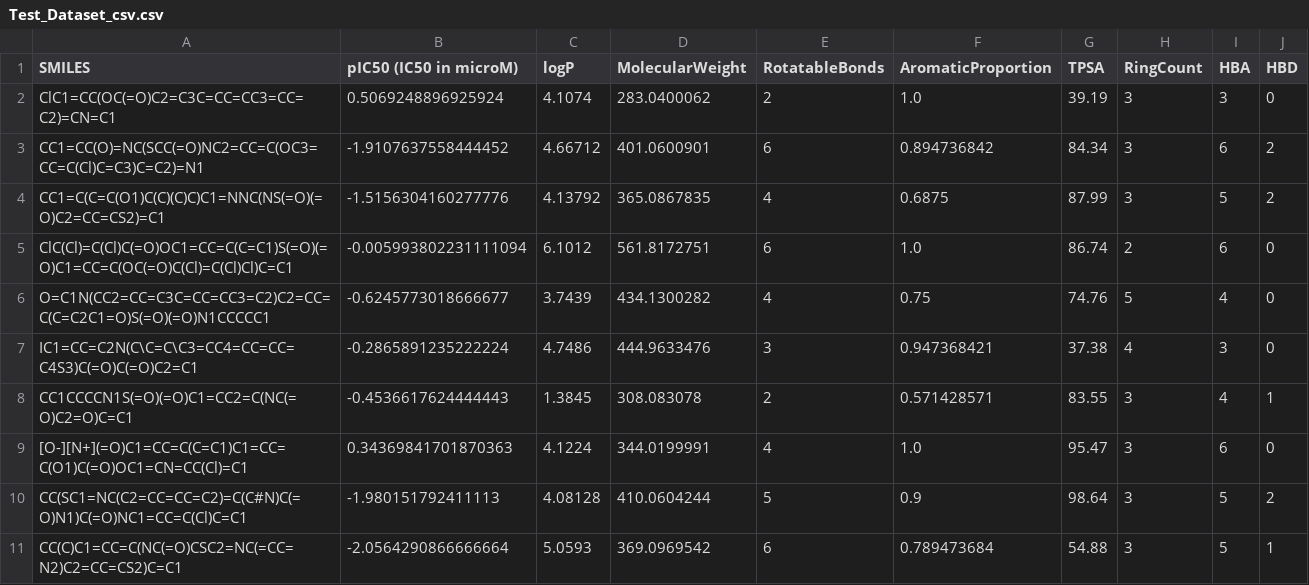
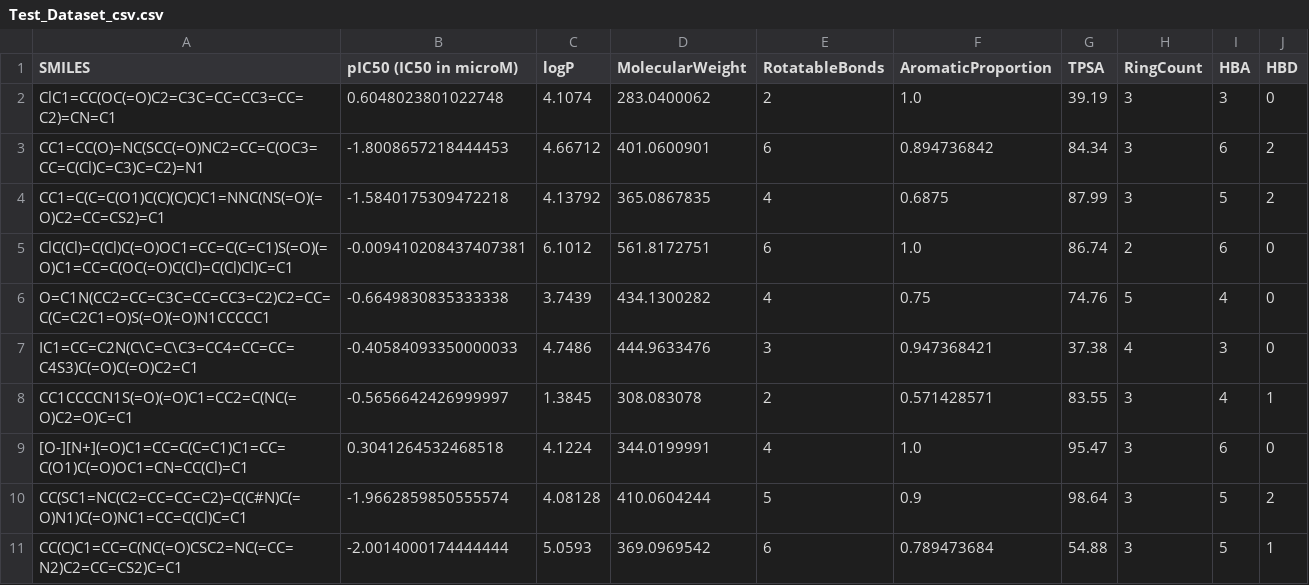
Before and after one commit to kunaL9804/QSAR-Modelling, a CSV file: Test_Dataset_csv.csv, drawn as a sheet.

```diff
--- a/Test_Dataset_csv.csv
+++ b/Test_Dataset_csv.csv
@@ -1,11 +1,11 @@
 SMILES,pIC50 (IC50 in microM),logP,MolecularWeight,RotatableBonds,AromaticProportion,TPSA,RingCount,HBA,HBD
-ClC1=CC(OC(=O)C2=C3C=CC=CC3=CC=C2)=CN=C1,0.5069248896925924,4.1074,283.0400062,2,1.0,39.19,3,3,0
-CC1=CC(O)=NC(SCC(=O)NC2=CC=C(OC3=CC=C(Cl)C=C3)C=C2)=N1,-1.9107637558444452,4.66712,401.0600901,6,0.894736842,84.34,3,6,2
-CC1=C(C=C(O1)C(C)(C)C)C1=NNC(NS(=O)(=O)C2=CC=CS2)=C1,-1.5156304160277776,4.13792,365.0867835,4,0.6875,87.99,3,5,2
-ClC(Cl)=C(Cl)C(=O)OC1=CC=C(C=C1)S(=O)(=O)C1=CC=C(OC(=O)C(Cl)=C(Cl)Cl)C=C1,-0.005993802231111094,6.1012,561.8172751,6,1.0,86.74,2,6,0
-O=C1N(CC2=CC=C3C=CC=CC3=C2)C2=CC=C(C=C2C1=O)S(=O)(=O)N1CCCCC1,-0.6245773018666677,3.7439,434.1300282,4,0.75,74.76,5,4,0
-IC1=CC=C2N(C\C=C\C3=CC4=CC=CC=C4S3)C(=O)C(=O)C2=C1,-0.2865891235222224,4.7486,444.9633476,3,0.947368421,37.38,4,3,0
-CC1CCCCN1S(=O)(=O)C1=CC2=C(NC(=O)C2=O)C=C1,-0.4536617624444443,1.3845,308.083078,2,0.571428571,83.55,3,4,1
-[O-][N+](=O)C1=CC=C(C=C1)C1=CC=C(O1)C(=O)OC1=CN=CC(Cl)=C1,0.34369841701870363,4.1224,344.0199991,4,1.0,95.47,3,6,0
-CC(SC1=NC(C2=CC=CC=C2)=C(C#N)C(=O)N1)C(=O)NC1=CC=C(Cl)C=C1,-1.980151792411113,4.08128,410.0604244,5,0.9,98.64,3,5,2
-CC(C)C1=CC=C(NC(=O)CSC2=NC(=CC=N2)C2=CC=CS2)C=C1,-2.0564290866666664,5.0593,369.0969542,6,0.789473684,54.88,3,5,1
+ClC1=CC(OC(=O)C2=C3C=CC=CC3=CC=C2)=CN=C1,0.6048023801022748,4.1074,283.0400062,2,1.0,39.19,3,3,0
+CC1=CC(O)=NC(SCC(=O)NC2=CC=C(OC3=CC=C(Cl)C=C3)C=C2)=N1,-1.8008657218444453,4.66712,401.0600901,6,0.894736842,84.34,3,6,2
+CC1=C(C=C(O1)C(C)(C)C)C1=NNC(NS(=O)(=O)C2=CC=CS2)=C1,-1.5840175309472218,4.13792,365.0867835,4,0.6875,87.99,3,5,2
+ClC(Cl)=C(Cl)C(=O)OC1=CC=C(C=C1)S(=O)(=O)C1=CC=C(OC(=O)C(Cl)=C(Cl)Cl)C=C1,-0.009410208437407381,6.1012,561.8172751,6,1.0,86.74,2,6,0
+O=C1N(CC2=CC=C3C=CC=CC3=C2)C2=CC=C(C=C2C1=O)S(=O)(=O)N1CCCCC1,-0.6649830835333338,3.7439,434.1300282,4,0.75,74.76,5,4,0
+IC1=CC=C2N(C\C=C\C3=CC4=CC=CC=C4S3)C(=O)C(=O)C2=C1,-0.40584093350000033,4.7486,444.9633476,3,0.947368421,37.38,4,3,0
+CC1CCCCN1S(=O)(=O)C1=CC2=C(NC(=O)C2=O)C=C1,-0.5656642426999997,1.3845,308.083078,2,0.571428571,83.55,3,4,1
+[O-][N+](=O)C1=CC=C(C=C1)C1=CC=C(O1)C(=O)OC1=CN=CC(Cl)=C1,0.3041264532468518,4.1224,344.0199991,4,1.0,95.47,3,6,0
+CC(SC1=NC(C2=CC=CC=C2)=C(C#N)C(=O)N1)C(=O)NC1=CC=C(Cl)C=C1,-1.9662859850555574,4.08128,410.0604244,5,0.9,98.64,3,5,2
+CC(C)C1=CC=C(NC(=O)CSC2=NC(=CC=N2)C2=CC=CS2)C=C1,-2.0014000174444444,5.0593,369.0969542,6,0.789473684,54.88,3,5,1
```
Also changed, not shown: Golbraikh and Tropsha criteria/merged_file.csv, 12 other files.
